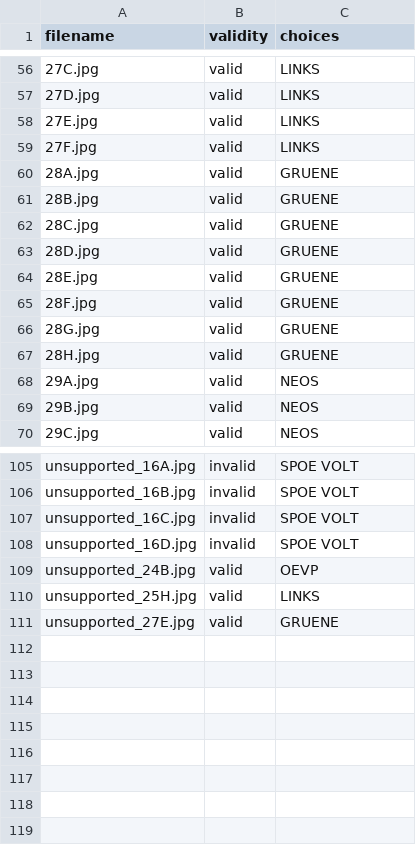
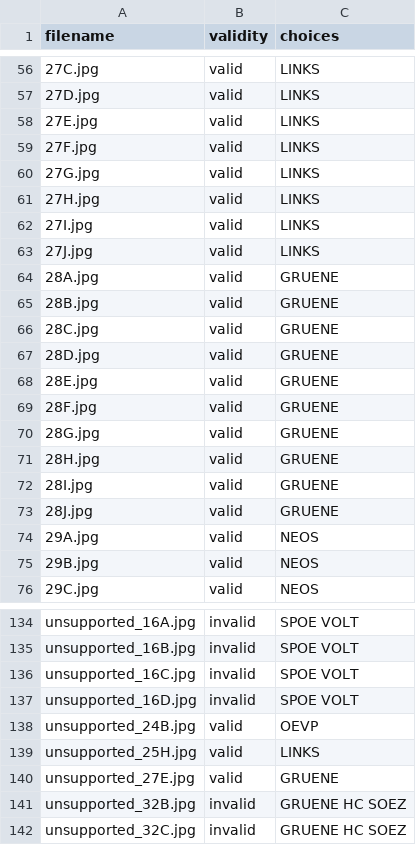
Before and after one commit to michaelkhuber/tuw-edbv-w20-ballot-recognizer, a CSV file: resources/test_data.csv, drawn as a sheet; only a part is shown, gaps mark what is left out; the diff covers the shown part only.

```diff
--- a/resources/test_data.csv
+++ b/resources/test_data.csv
@@ -59,2 +59,6 @@ filename,validity,choices
 27F.jpg,valid,LINKS
+27G.jpg,valid,LINKS
+27H.jpg,valid,LINKS
+27I.jpg,valid,LINKS
+27J.jpg,valid,LINKS
 28A.jpg,valid,GRUENE
@@ -67,2 +71,4 @@ filename,validity,choices
 28H.jpg,valid,GRUENE
+28I.jpg,valid,GRUENE
+28J.jpg,valid,GRUENE
 29A.jpg,valid,NEOS
@@ -111 +140,3 @@ unsupported_25H.jpg,valid,LINKS
 unsupported_27E.jpg,valid,GRUENE
+unsupported_32B.jpg,invalid,GRUENE HC SOEZ
+unsupported_32C.jpg,invalid,GRUENE HC SOEZ
```
Also changed, not shown: 23 added rows elsewhere in this file, 41 other files.
